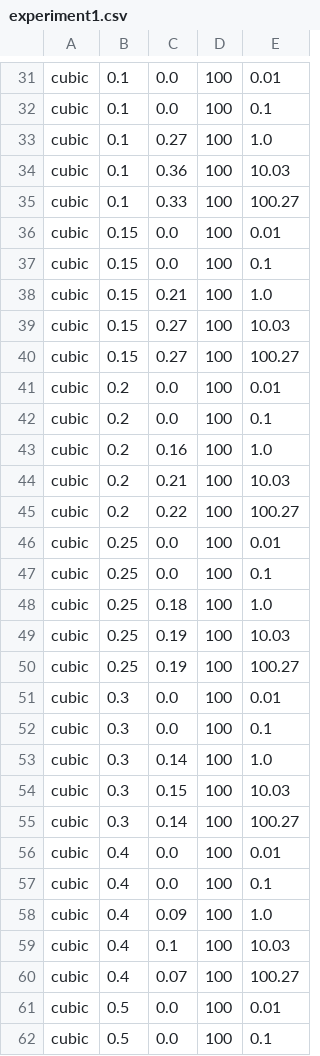
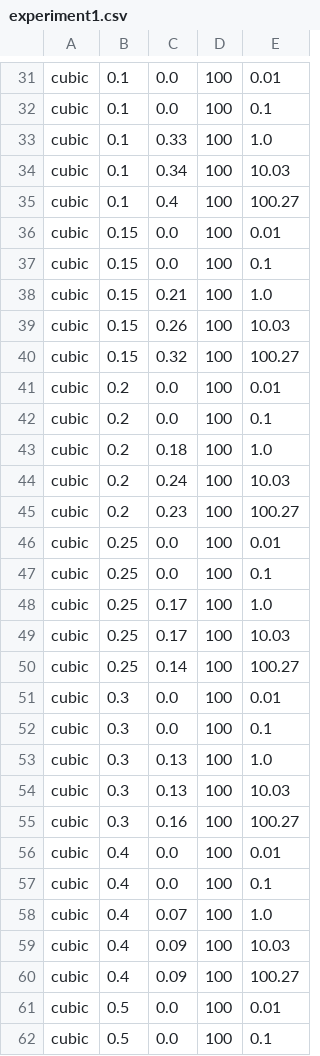
Before and after one commit to jervisfm/rebbr, a CSV file: mahimahi/data/experiment1.csv, drawn as a sheet; only a part is shown, gaps mark what is left out; the diff covers the shown part only.

```diff
--- a/mahimahi/data/experiment1.csv
+++ b/mahimahi/data/experiment1.csv
@@ -32,5 +32,5 @@ cubic, 0.1, 0.0, 100, 0.01
 cubic, 0.1, 0.0, 100, 0.1
-cubic, 0.1, 0.27, 100, 1.0
-cubic, 0.1, 0.36, 100, 10.03
-cubic, 0.1, 0.33, 100, 100.27
+cubic, 0.1, 0.33, 100, 1.0
+cubic, 0.1, 0.34, 100, 10.03
+cubic, 0.1, 0.4, 100, 100.27
 cubic, 0.15, 0.0, 100, 0.01
@@ -38,24 +38,24 @@ cubic, 0.15, 0.0, 100, 0.1
 cubic, 0.15, 0.21, 100, 1.0
-cubic, 0.15, 0.27, 100, 10.03
-cubic, 0.15, 0.27, 100, 100.27
+cubic, 0.15, 0.26, 100, 10.03
+cubic, 0.15, 0.32, 100, 100.27
 cubic, 0.2, 0.0, 100, 0.01
 cubic, 0.2, 0.0, 100, 0.1
-cubic, 0.2, 0.16, 100, 1.0
-cubic, 0.2, 0.21, 100, 10.03
-cubic, 0.2, 0.22, 100, 100.27
+cubic, 0.2, 0.18, 100, 1.0
+cubic, 0.2, 0.24, 100, 10.03
+cubic, 0.2, 0.23, 100, 100.27
 cubic, 0.25, 0.0, 100, 0.01
 cubic, 0.25, 0.0, 100, 0.1
-cubic, 0.25, 0.18, 100, 1.0
-cubic, 0.25, 0.19, 100, 10.03
-cubic, 0.25, 0.19, 100, 100.27
+cubic, 0.25, 0.17, 100, 1.0
+cubic, 0.25, 0.17, 100, 10.03
+cubic, 0.25, 0.14, 100, 100.27
 cubic, 0.3, 0.0, 100, 0.01
 cubic, 0.3, 0.0, 100, 0.1
-cubic, 0.3, 0.14, 100, 1.0
-cubic, 0.3, 0.15, 100, 10.03
-cubic, 0.3, 0.14, 100, 100.27
+cubic, 0.3, 0.13, 100, 1.0
+cubic, 0.3, 0.13, 100, 10.03
+cubic, 0.3, 0.16, 100, 100.27
 cubic, 0.4, 0.0, 100, 0.01
 cubic, 0.4, 0.0, 100, 0.1
-cubic, 0.4, 0.09, 100, 1.0
-cubic, 0.4, 0.1, 100, 10.03
-cubic, 0.4, 0.07, 100, 100.27
+cubic, 0.4, 0.07, 100, 1.0
+cubic, 0.4, 0.09, 100, 10.03
+cubic, 0.4, 0.09, 100, 100.27
 cubic, 0.5, 0.0, 100, 0.01
```
Also changed, not shown: 50 edited cells elsewhere in this file, mahimahi/data/experiment2.csv, mahimahi/data/figure8_experiment.csv, 1 other file.
